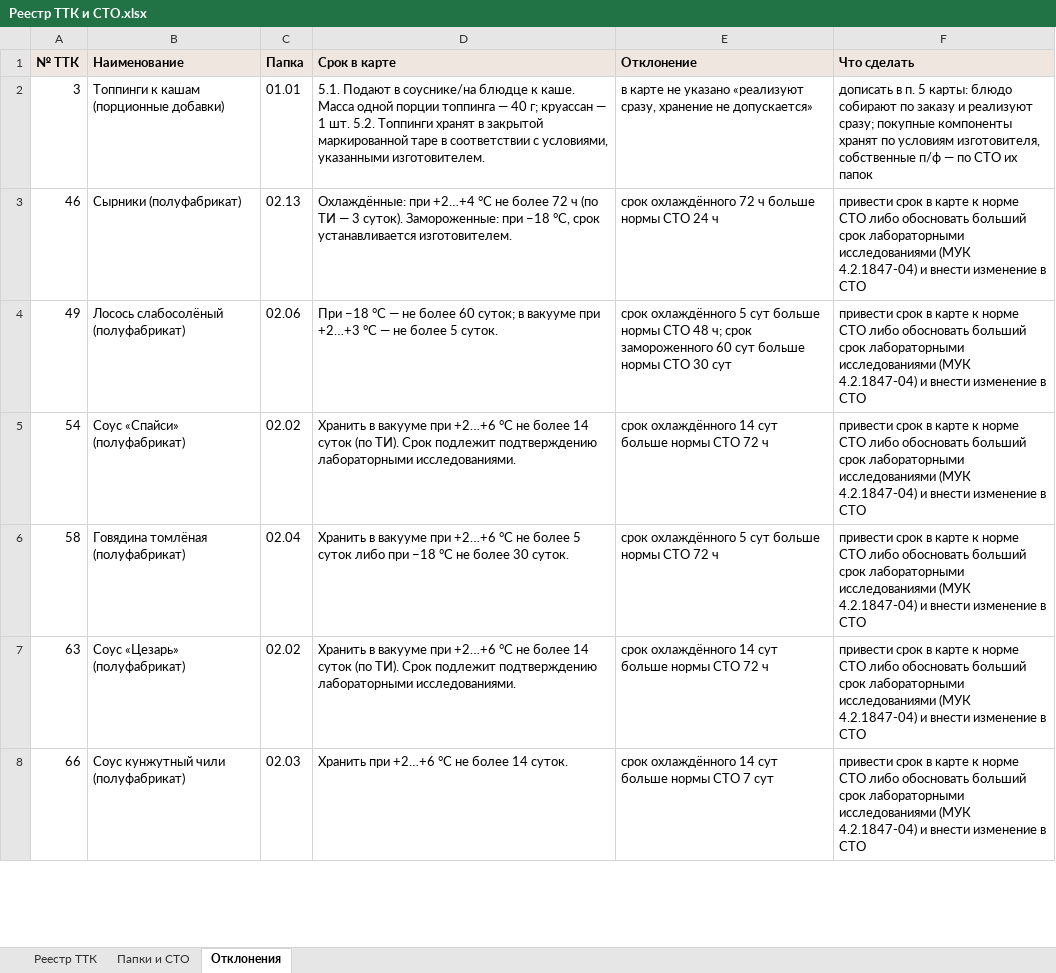
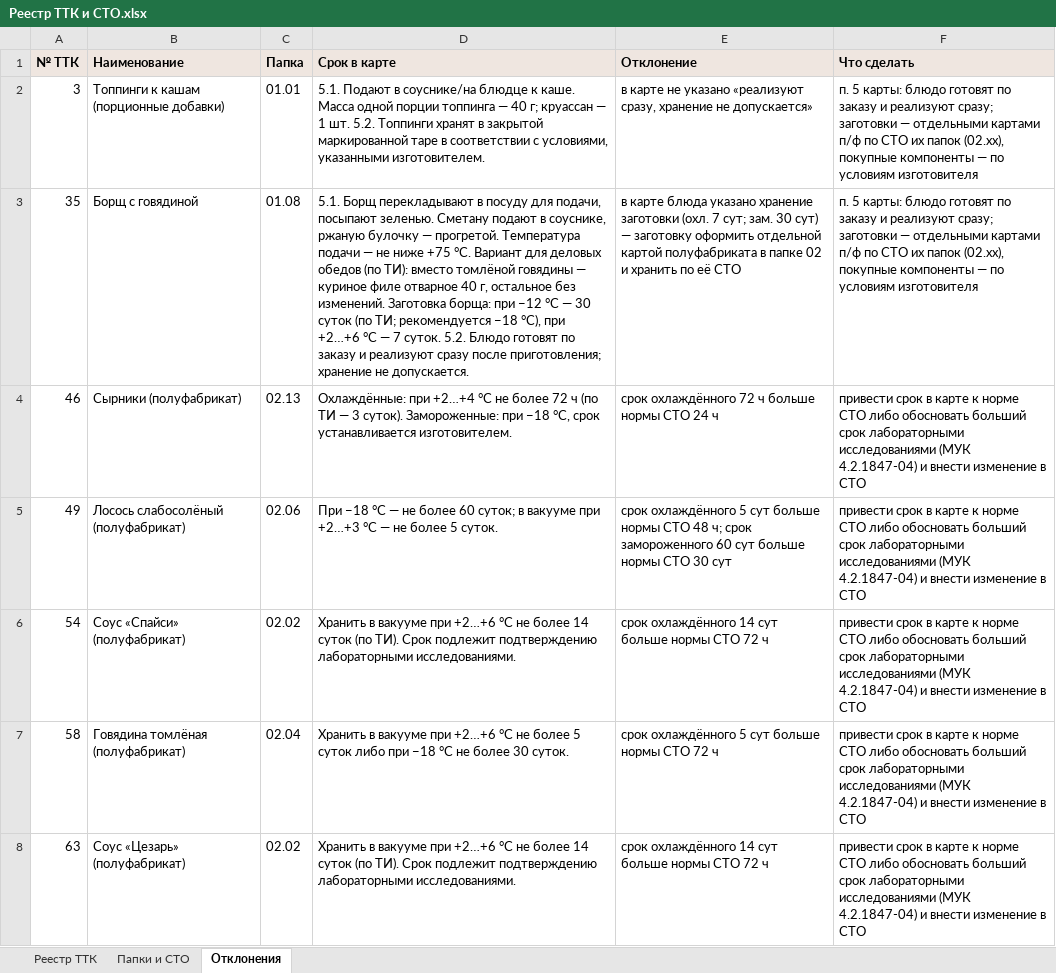
Before and after one commit to tceh56-boop/Brave-haccp, an Excel workbook: monchef-cafe/ttk/out/Реестр ТТК и СТО.xlsx, sheet Отклонения, drawn as a sheet; only a part is shown; the shorter side is filled out with more unchanged rows; values as stored, in another font and other column widths than the file's, no borders; the diff names each change by its address in the sheet, - before the commit and + after, or states it on an @@ line.

```diff
--- a/monchef-cafe/ttk/out/Реестр ТТК и СТО.xlsx (sheet Отклонения)
+++ b/monchef-cafe/ttk/out/Реестр ТТК и СТО.xlsx (sheet Отклонения)
-F2 (Что сделать): дописать в п. 5 карты: блюдо собирают по заказу и реализуют сразу; покупные компоненты хранят по условиям изготовителя, собственные п/ф — по СТО их папок
+F2 (Что сделать): п. 5 карты: блюдо готовят по заказу и реализуют сразу; заготовки — отдельными картами п/ф по СТО их папок (02.xx), покупные компоненты — по условиям изготовителя
+row 3: 35 | Борщ с говядиной | 01.08 | 5.1. Борщ перекладывают в посуду для подачи, посыпают зеленью. Сметану подают в соуснике, ржаную булочку — прогретой. Температура подачи — не ниже +75 °С. Вариант для деловых обедов (по ТИ): вместо томлёной говядины — куриное филе отварное 40 г, остальное без изменений. Заготовка борща: при −12 °С — 30 суток (по ТИ; рекомендуется −18 °С), при +2…+6 °С — 7 суток. 5.2. Блюдо готовят по заказу и реализуют сразу после приготовления; хранение не допускается. | в карте блюда указано хранение заготовки (охл. 7 сут; зам. 30 сут) — заготовку оформить отдельной картой полуфабриката в папке 02 и хранить по её СТО | п. 5 карты: блюдо готовят по заказу и реализуют сразу; заготовки — отдельными картами п/ф по СТО их папок (02.xx), покупные компоненты — по условиям изготовителя
```
Also changed, not shown: sheet Реестр ТТК, sheet Папки и СТО, 5 other files.
